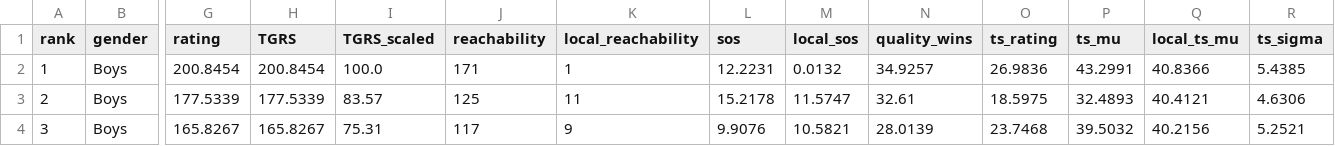
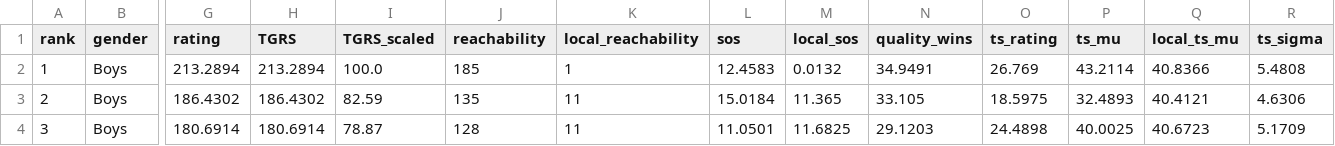
Before and after one commit to jojojoshshsh/MHSAA_tennis_ranker, a CSV file: docs/csv/doubles_boys_division_1_flight_3.csv, drawn as a sheet; only a part is shown, gaps mark what is left out; the diff covers the shown part only; the diff names each change by its address in the sheet, - before the commit and + after, or states it on an @@ line.

```diff
--- a/docs/csv/doubles_boys_division_1_flight_3.csv
+++ b/docs/csv/doubles_boys_division_1_flight_3.csv
-G2 (rating): 200.8454
+G2 (rating): 213.2894
-H2 (TGRS): 200.8454
+H2 (TGRS): 213.2894
-J2 (reachability): 171
+J2 (reachability): 185
-L2 (sos): 12.2231
+L2 (sos): 12.4583
-N2 (quality_wins): 34.9257
+N2 (quality_wins): 34.9491
-O2 (ts_rating): 26.9836
+O2 (ts_rating): 26.769
-P2 (ts_mu): 43.2991
+P2 (ts_mu): 43.2114
-R2 (ts_sigma): 5.4385
+R2 (ts_sigma): 5.4808
-G3 (rating): 177.5339
+G3 (rating): 186.4302
-H3 (TGRS): 177.5339
+H3 (TGRS): 186.4302
-I3 (TGRS_scaled): 83.57
+I3 (TGRS_scaled): 82.59
-J3 (reachability): 125
+J3 (reachability): 135
-L3 (sos): 15.2178
+L3 (sos): 15.0184
-M3 (local_sos): 11.5747
+M3 (local_sos): 11.365
-N3 (quality_wins): 32.61
+N3 (quality_wins): 33.105
-G4 (rating): 165.8267
+G4 (rating): 180.6914
-H4 (TGRS): 165.8267
+H4 (TGRS): 180.6914
-I4 (TGRS_scaled): 75.31
+I4 (TGRS_scaled): 78.87
-J4 (reachability): 117
+J4 (reachability): 128
-K4 (local_reachability): 9
+K4 (local_reachability): 11
-L4 (sos): 9.9076
+L4 (sos): 11.0501
-M4 (local_sos): 10.5821
+M4 (local_sos): 11.6825
-N4 (quality_wins): 28.0139
+N4 (quality_wins): 29.1203
-O4 (ts_rating): 23.7468
+O4 (ts_rating): 24.4898
-P4 (ts_mu): 39.5032
+P4 (ts_mu): 40.0025
-Q4 (local_ts_mu): 40.2156
+Q4 (local_ts_mu): 40.6723
-R4 (ts_sigma): 5.2521
+R4 (ts_sigma): 5.1709
```
Also changed, not shown: 3 added rows, 69 edited cells and row numbers in column A elsewhere in this file, docs/csv/doubles_boys_division_3_flight_2.csv, docs/csv/doubles_boys_division_4_other_flight_1.csv, 30 other files.
